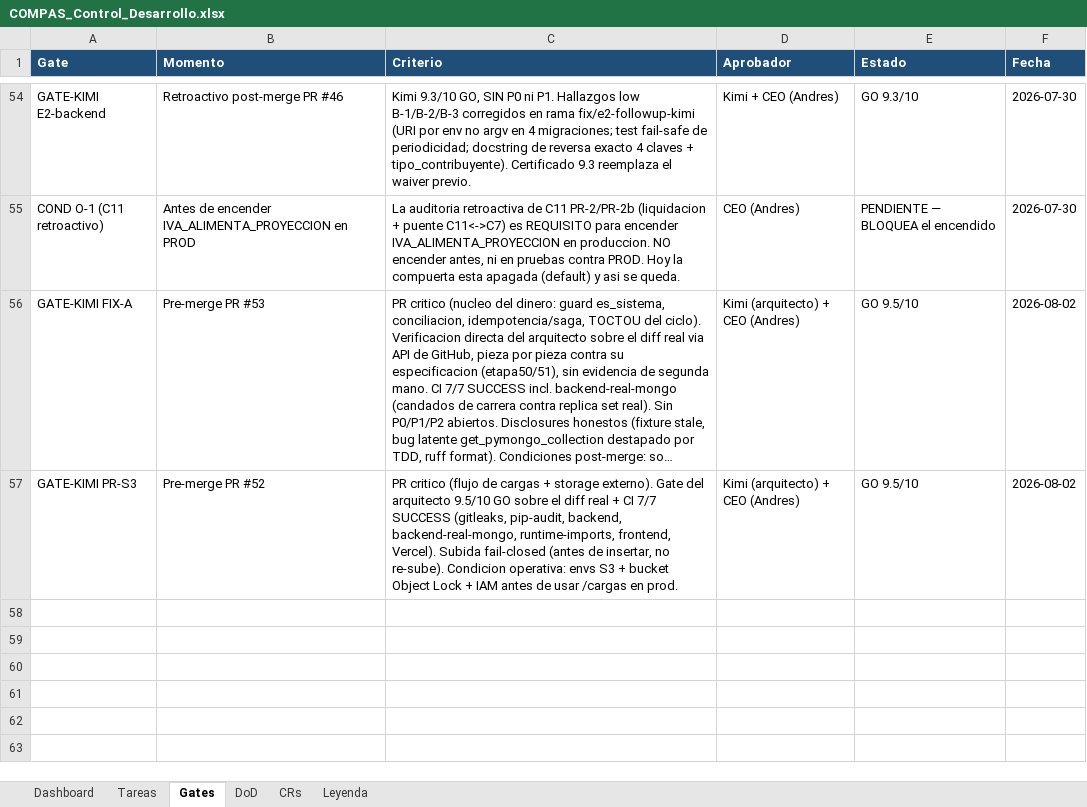
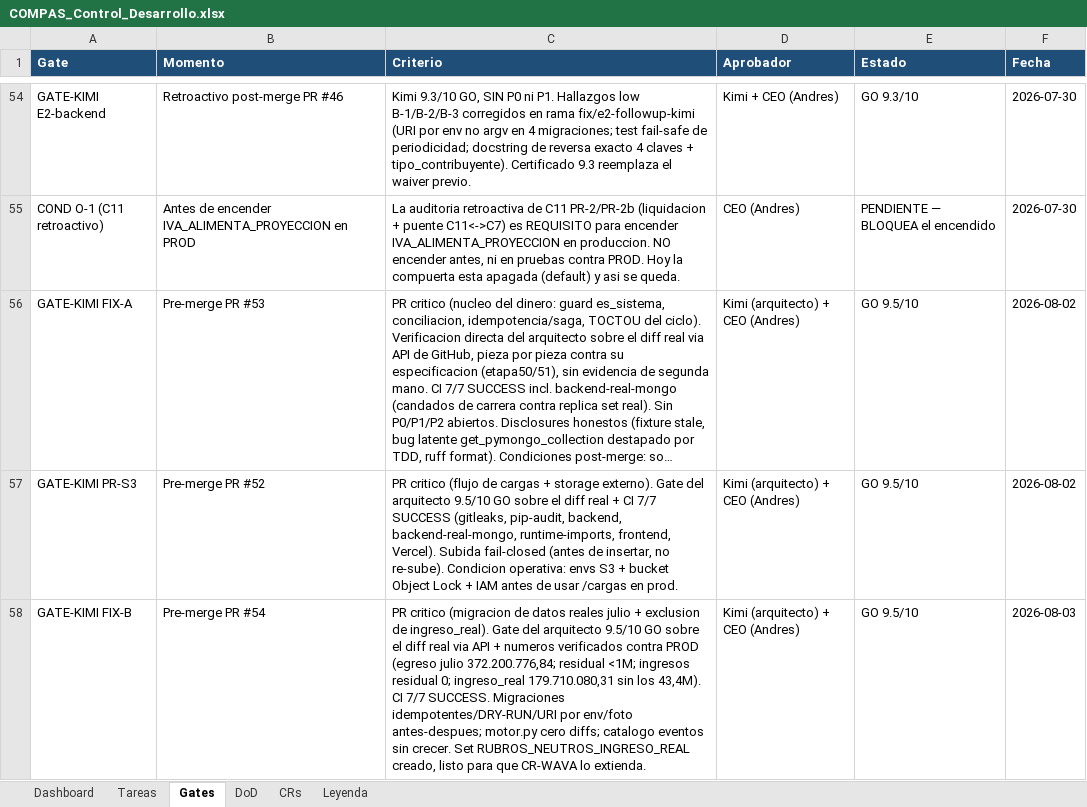
Before and after one commit to RoddosColombia/compas, an Excel workbook: docs/COMPAS_Control_Desarrollo.xlsx, sheet Gates, drawn as a sheet; only a part is shown, gaps mark what is left out; long unchanged cells end in …; values as stored, in another font and other column widths than the file's, no borders; the diff names each change by its address in the sheet, - before the commit and + after, or states it on an @@ line.

```diff
--- a/docs/COMPAS_Control_Desarrollo.xlsx (sheet Gates)
+++ b/docs/COMPAS_Control_Desarrollo.xlsx (sheet Gates)
+row 58: GATE-KIMI FIX-B | Pre-merge PR #54 | PR critico (migracion de datos reales julio + exclusion de ingreso_real). Gate del arquitecto 9.5/10 GO sobre el diff real via API + numeros verificados contra PROD (egreso julio 372.200.776,84; residual <1M; ingresos residual 0; ingreso_real 179.710.080,31 sin los 43,4M). CI 7/7 SUCCESS. Migraciones idempotentes/DRY-RUN/URI por env/foto antes-despues; motor.py cero diffs; catalogo eventos sin crecer. Set RUBROS_NEUTROS_INGRESO_REAL creado, listo para que CR-WAVA lo extienda. | Kimi (arquitecto) + CEO (Andres) | GO 9.5/10 | 2026-08-03
```
Also changed, not shown: sheet Tareas.
